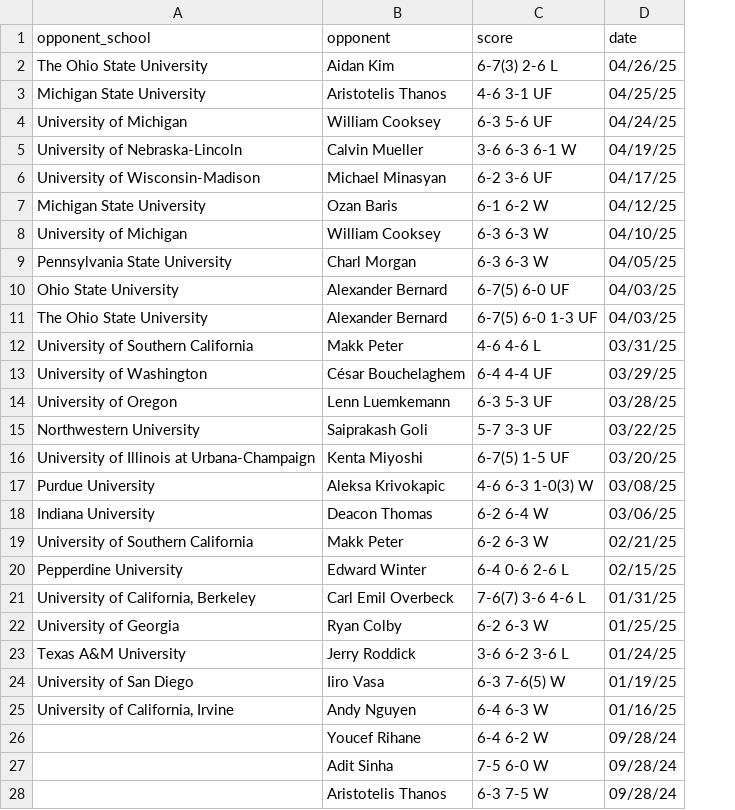
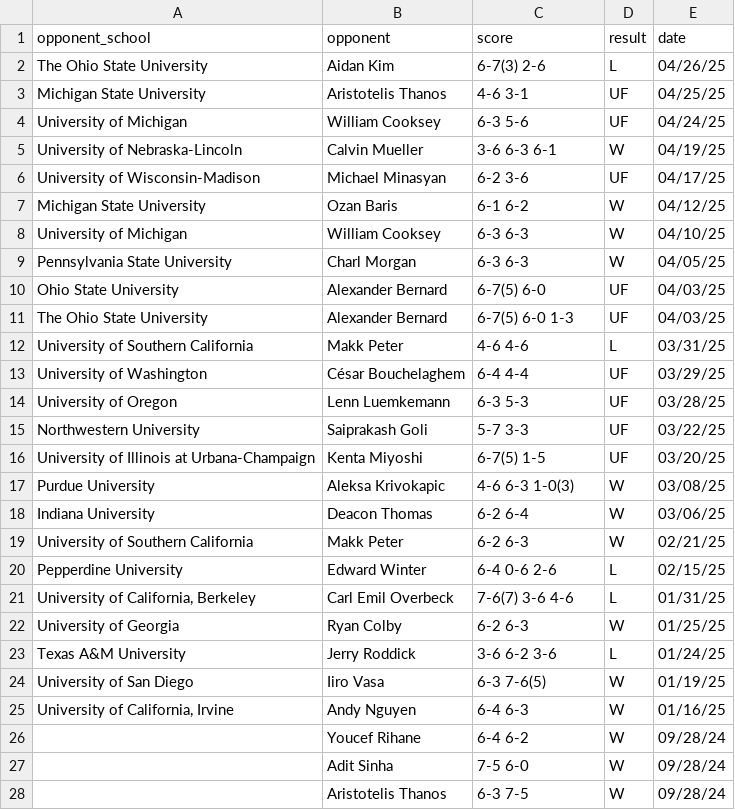
Before and after one commit to cjgimena/consulting-spring2025, a CSV file: season_report/index_page/RudyQuan_matches.csv, drawn as a sheet; only a part is shown; the diff covers the shown part only; the diff names each change by its address in the sheet, - before the commit and + after, or states it on an @@ line.

Commit message:
Final Updates to index_page + function

```diff
--- a/season_report/index_page/RudyQuan_matches.csv
+++ b/season_report/index_page/RudyQuan_matches.csv
+column D (result), rows 2-28: L | UF | UF | W | UF | W | W | W | UF | UF | L | UF | UF | UF | UF | W | W | W | L | L | W | L | W | W | W | W | W
-C2 (score): 6-7(3) 2-6 L
+C2 (score): 6-7(3) 2-6
-C3 (score): 4-6 3-1 UF
+C3 (score): 4-6 3-1
-C4 (score): 6-3 5-6 UF
+C4 (score): 6-3 5-6
-C5 (score): 3-6 6-3 6-1 W
+C5 (score): 3-6 6-3 6-1
-C6 (score): 6-2 3-6 UF
+C6 (score): 6-2 3-6
-C7 (score): 6-1 6-2 W
+C7 (score): 6-1 6-2
-C8:C9 (score): 6-3 6-3 W
+C8:C9 (score): 6-3 6-3
-C10 (score): 6-7(5) 6-0 UF
+C10 (score): 6-7(5) 6-0
-C11 (score): 6-7(5) 6-0 1-3 UF
+C11 (score): 6-7(5) 6-0 1-3
-C12 (score): 4-6 4-6 L
+C12 (score): 4-6 4-6
-C13 (score): 6-4 4-4 UF
+C13 (score): 6-4 4-4
-C14 (score): 6-3 5-3 UF
+C14 (score): 6-3 5-3
-C15 (score): 5-7 3-3 UF
+C15 (score): 5-7 3-3
-C16 (score): 6-7(5) 1-5 UF
+C16 (score): 6-7(5) 1-5
-C17 (score): 4-6 6-3 1-0(3) W
+C17 (score): 4-6 6-3 1-0(3)
-C18 (score): 6-2 6-4 W
+C18 (score): 6-2 6-4
-C19 (score): 6-2 6-3 W
+C19 (score): 6-2 6-3
-C20 (score): 6-4 0-6 2-6 L
+C20 (score): 6-4 0-6 2-6
-C21 (score): 7-6(7) 3-6 4-6 L
+C21 (score): 7-6(7) 3-6 4-6
-C22 (score): 6-2 6-3 W
+C22 (score): 6-2 6-3
-C23 (score): 3-6 6-2 3-6 L
+C23 (score): 3-6 6-2 3-6
-C24 (score): 6-3 7-6(5) W
+C24 (score): 6-3 7-6(5)
-C25 (score): 6-4 6-3 W
+C25 (score): 6-4 6-3
-C26 (score): 6-4 6-2 W
+C26 (score): 6-4 6-2
-C27 (score): 7-5 6-0 W
+C27 (score): 7-5 6-0
-C28 (score): 6-3 7-5 W
+C28 (score): 6-3 7-5
```
Also changed, not shown: 1 edited cell elsewhere in this file, season_report/index_page/RudyQuan_matches1.csv, season_report/index_page/RudyQuan_matches2.csv, 2 other files.
